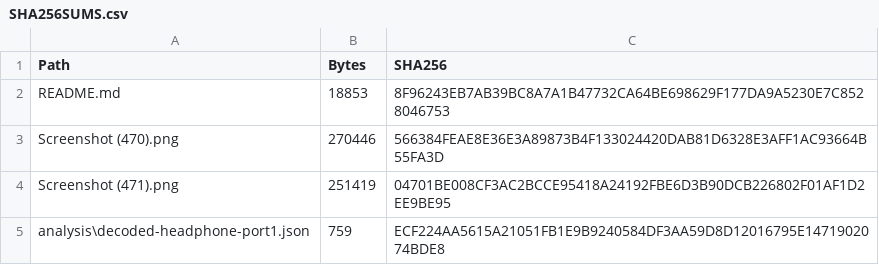
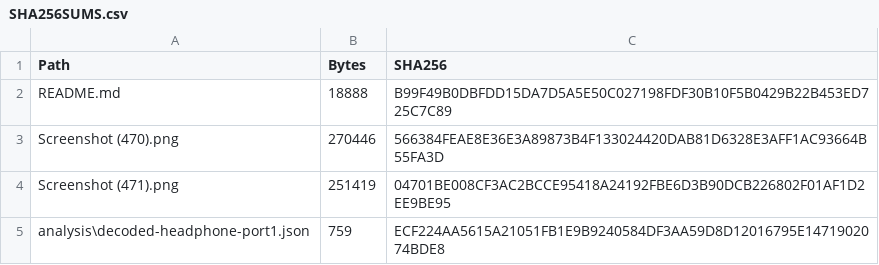
Before and after one commit to NivedV1/thinkpad-t495-ucsi, a CSV file: windows_ucsi/SHA256SUMS.csv, drawn as a sheet; only a part is shown.

Commit message:
Narrow the PDO claim to what was measured
The Windows capture asked for four PDOs (NumberOfPdos 3, zero-based) once and
got one; no other count was requested. "Ignores the requested count" and "ask
for one, three or four" overstate that. Say instead that a four-PDO request
returns one PDO, note the untested counts, and record that the only
DataLength 0 reply was the partner sink-PDO list, which is genuinely empty.

Files: README, support report, windows_ucsi/README, docs/tests, docs/pd-verdict.

```diff
--- a/windows_ucsi/SHA256SUMS.csv
+++ b/windows_ucsi/SHA256SUMS.csv
@@ -1,3 +1,3 @@
 "Path","Bytes","SHA256"
-"README.md","18853","8F96243EB7AB39BC8A7A1B47732CA64BE698629F177DA9A5230E7C8528046753"
+"README.md","18888","B99F49B0DBFDD15DA7D5A5E50C027198FDF30B10F5B0429B22B453ED725C7C89"
 "Screenshot (470).png","270446","566384FEAE8E36E3A89873B4F133024420DAB81D6328E3AFF1AC93664B55FA3D"
```
Also changed, not shown: 5 other files.
